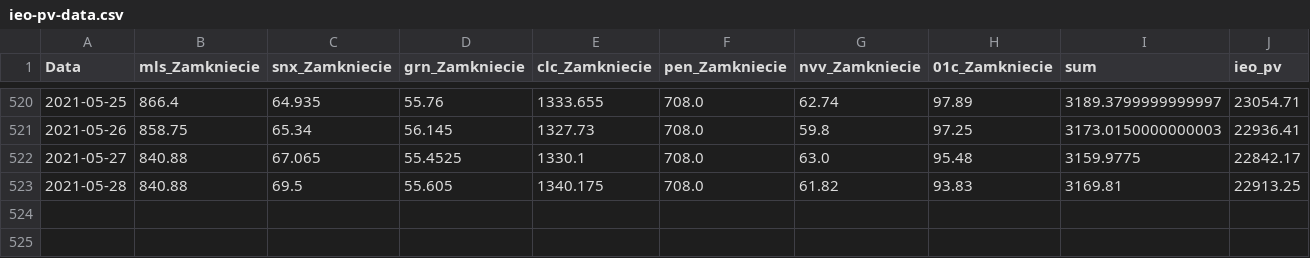
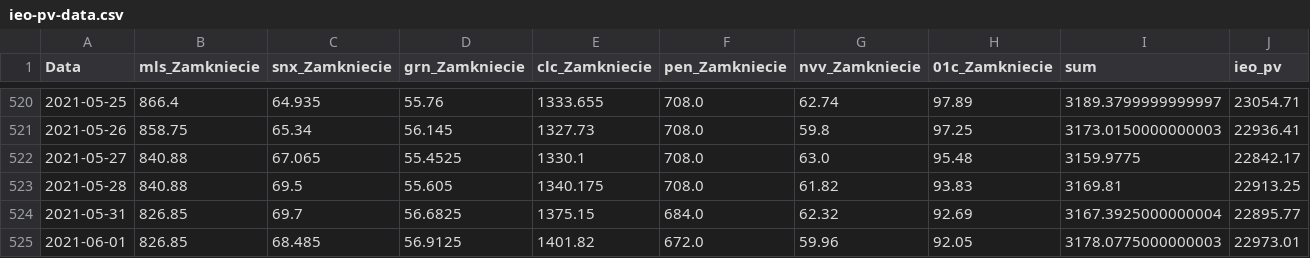
Before and after one commit to paweel-t/data-workshop, a CSV file: ieo-pv-data.csv, drawn as a sheet; only a part is shown, gaps mark what is left out; the diff names each change by its address in the sheet, - before the commit and + after, or states it on an @@ line.

Commit message:
Add files via upload

```diff
--- a/ieo-pv-data.csv
+++ b/ieo-pv-data.csv
+row 524: 2021-05-31 | 826.85 | 69.7 | 56.6825 | 1375.15 | 684.0 | 62.32 | 92.69 | 3167.3925000000004 | 22895.77
+row 525: 2021-06-01 | 826.85 | 68.485 | 56.9125 | 1401.82 | 672.0 | 59.96 | 92.05 | 3178.0775000000003 | 22973.01
```
